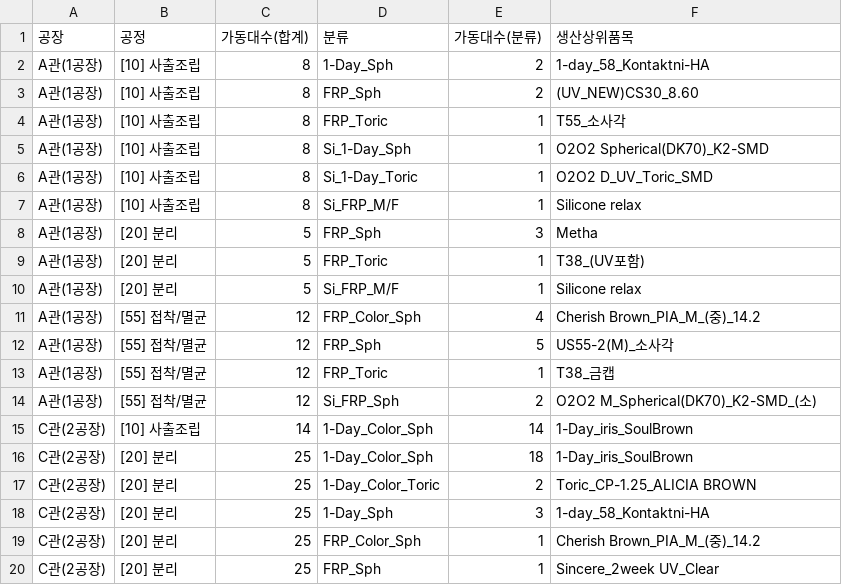
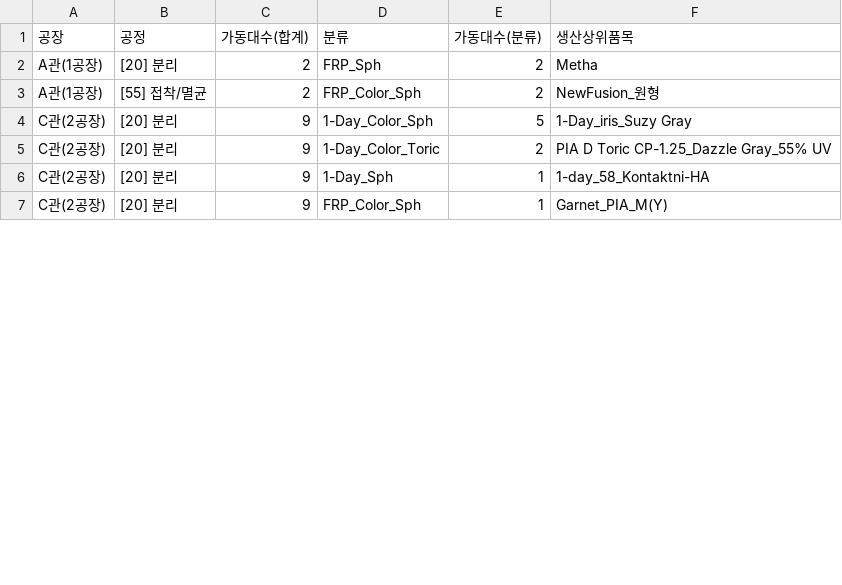
Before and after one commit to lcmin16-prog/Production_Dashboard, a CSV file: 생산실적현황(설비운영현황).csv, drawn as a sheet; only a part is shown; the diff covers the shown part only.

```diff
--- a/생산실적현황(설비운영현황).csv
+++ b/생산실적현황(설비운영현황).csv
@@ -1,20 +1,7 @@
 공장,공정,가동대수(합계),분류,가동대수(분류),생산상위품목
-A관(1공장),[10] 사출조립,8,1-Day_Sph,2,1-day_58_Kontaktni-HA
-A관(1공장),[10] 사출조립,8,FRP_Sph,2,(UV_NEW)CS30_8.60
-A관(1공장),[10] 사출조립,8,FRP_Toric,1,T55_소사각
-A관(1공장),[10] 사출조립,8,Si_1-Day_Sph,1,O2O2 Spherical(DK70)_K2-SMD
-A관(1공장),[10] 사출조립,8,Si_1-Day_Toric,1,O2O2 D_UV_Toric_SMD
-A관(1공장),[10] 사출조립,8,Si_FRP_M/F,1,Silicone relax
-A관(1공장),[20] 분리,5,FRP_Sph,3,Metha
-A관(1공장),[20] 분리,5,FRP_Toric,1,T38_(UV포함)
-A관(1공장),[20] 분리,5,Si_FRP_M/F,1,Silicone relax
-A관(1공장),[55] 접착/멸균,12,FRP_Color_Sph,4,Cherish Brown_PIA_M_(중)_14.2
-A관(1공장),[55] 접착/멸균,12,FRP_Sph,5,US55-2(M)_소사각
-A관(1공장),[55] 접착/멸균,12,FRP_Toric,1,T38_금캡
-A관(1공장),[55] 접착/멸균,12,Si_FRP_Sph,2,O2O2 M_Spherical(DK70)_K2-SMD_(소)
-C관(2공장),[10] 사출조립,14,1-Day_Color_Sph,14,1-Day_iris_SoulBrown
-C관(2공장),[20] 분리,25,1-Day_Color_Sph,18,1-Day_iris_SoulBrown
-C관(2공장),[20] 분리,25,1-Day_Color_Toric,2,Toric_CP-1.25_ALICIA BROWN
-C관(2공장),[20] 분리,25,1-Day_Sph,3,1-day_58_Kontaktni-HA
-C관(2공장),[20] 분리,25,FRP_Color_Sph,1,Cherish Brown_PIA_M_(중)_14.2
-C관(2공장),[20] 분리,25,FRP_Sph,1,Sincere_2week UV_Clear
+A관(1공장),[20] 분리,2,FRP_Sph,2,Metha
+A관(1공장),[55] 접착/멸균,2,FRP_Color_Sph,2,NewFusion_원형
+C관(2공장),[20] 분리,9,1-Day_Color_Sph,5,1-Day_iris_Suzy Gray
+C관(2공장),[20] 분리,9,1-Day_Color_Toric,2,PIA D Toric CP-1.25_Dazzle Gray_55% UV
+C관(2공장),[20] 분리,9,1-Day_Sph,1,1-day_58_Kontaktni-HA
+C관(2공장),[20] 분리,9,FRP_Color_Sph,1,Garnet_PIA_M(Y)
```
Also changed, not shown: 9 removed rows and 7 edited cells elsewhere in this file, 3 other files.
